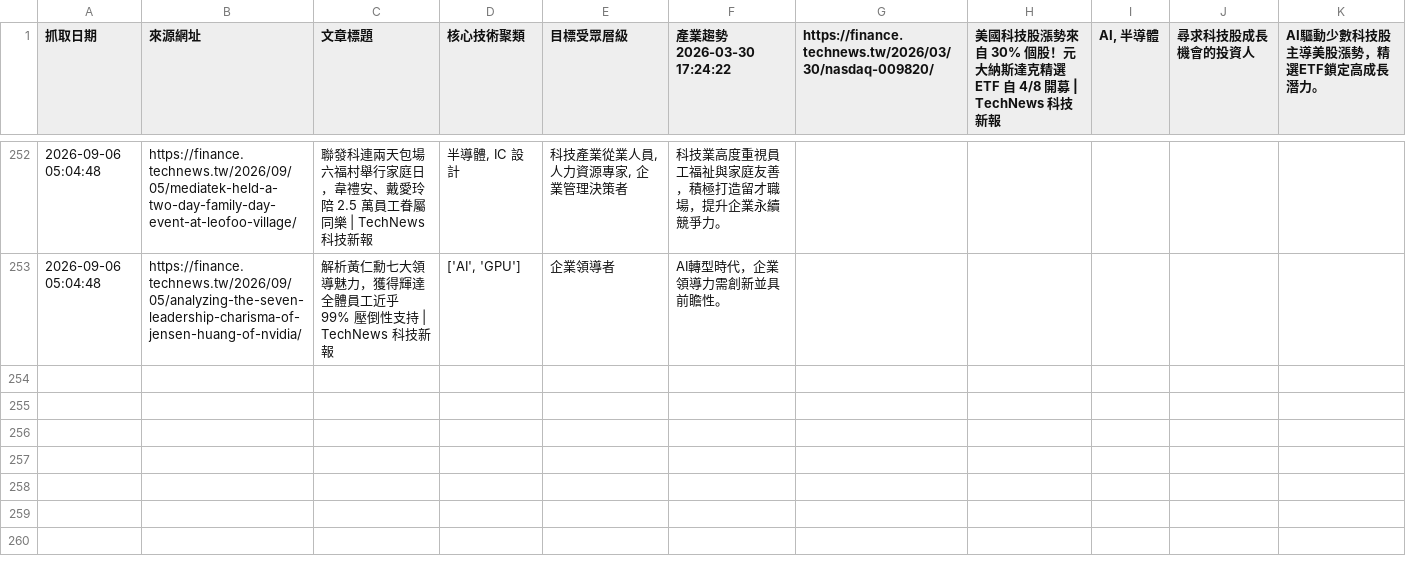
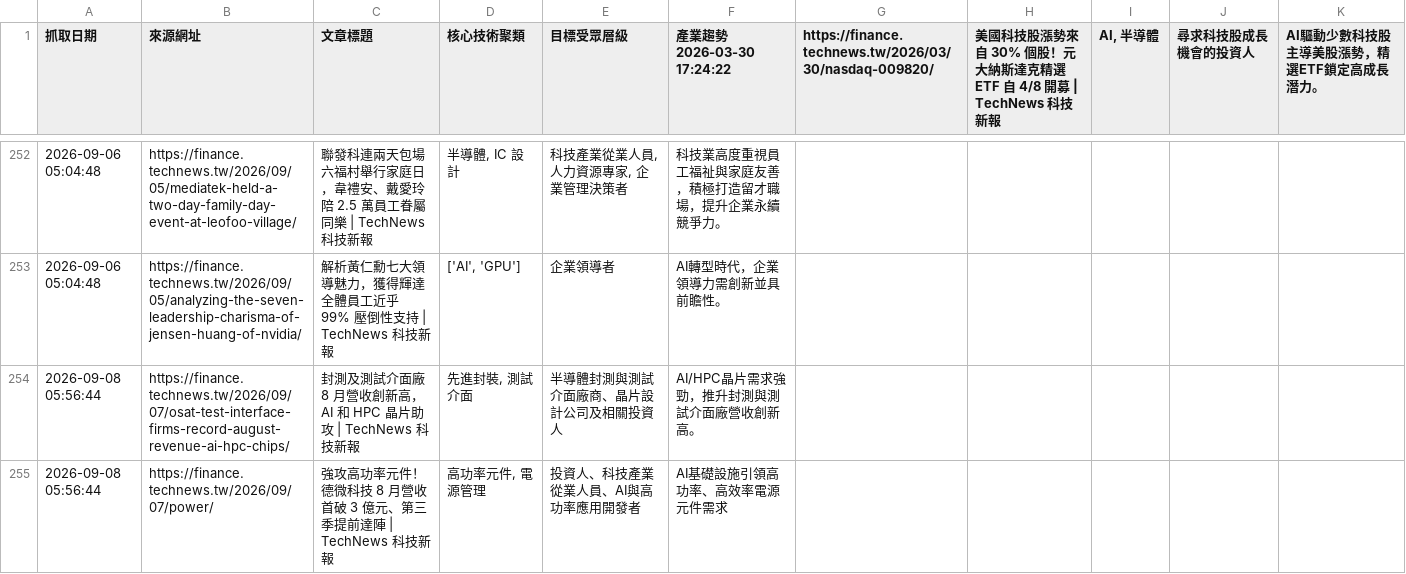
Before and after one commit to SEMITWmkt/SEMI-SEO-GEO, a CSV file: semi_market_data.csv, drawn as a sheet; only a part is shown, gaps mark what is left out; the diff names each change by its address in the sheet, - before the commit and + after, or states it on an @@ line.

```diff
--- a/semi_market_data.csv
+++ b/semi_market_data.csv
+row 254: 2026-09-08 05:56:44 | https://finance.technews.tw/2026/09/07/osat-test-interface-firms-record-august-revenue-ai-hpc-chips/ | 封測及測試介面廠 8 月營收創新高，AI 和 HPC 晶片助攻 | TechNews 科技新報 | 先進封裝, 測試介面 | 半導體封測與測試介面廠商、晶片設計公司及相關投資人 | AI/HPC晶片需求強勁，推升封測與測試介面廠營收創新高。
+row 255: 2026-09-08 05:56:44 | https://finance.technews.tw/2026/09/07/power/ | 強攻高功率元件！德微科技 8 月營收首破 3 億元、第三季提前達陣 | TechNews 科技新報 | 高功率元件, 電源管理 | 投資人、科技產業從業人員、AI與高功率應用開發者 | AI基礎設施引領高功率、高效率電源元件需求
```
